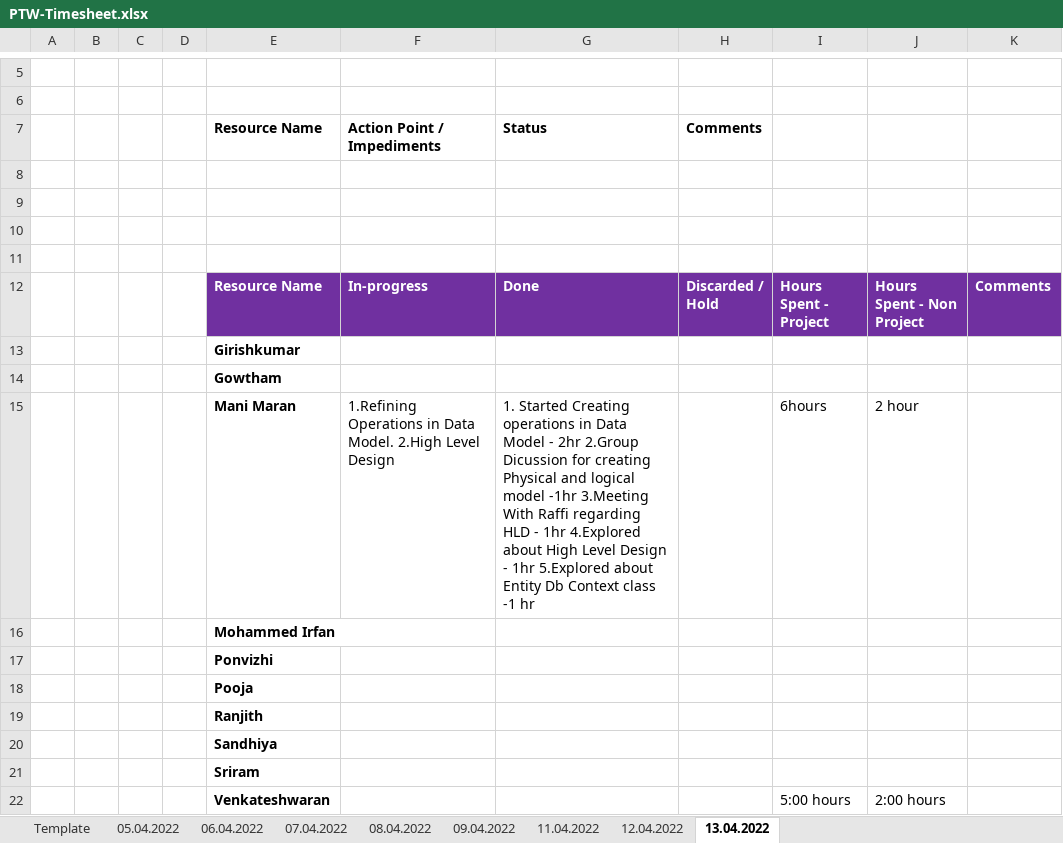
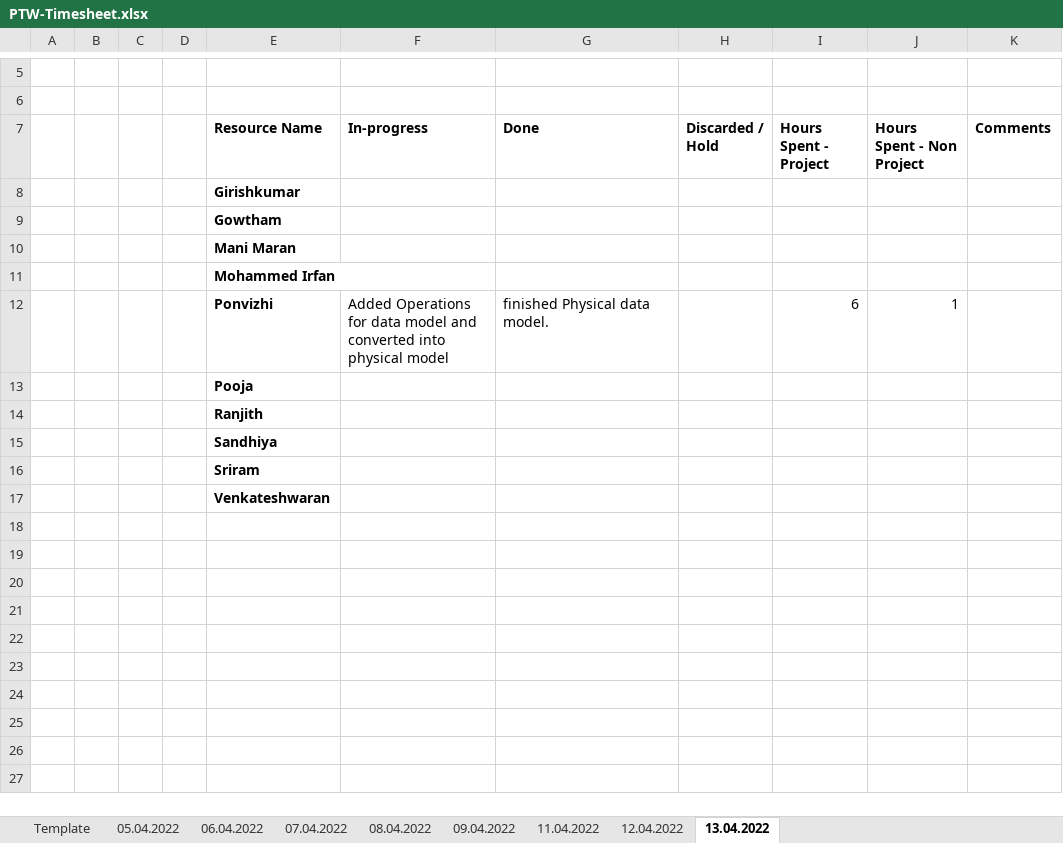
Before and after one commit to arvi9/ASPNet-WebAPI-Anngular-Project, an Excel workbook: Aurora/Process/PTW-Timesheet.xlsx, sheet 13.04.2022, drawn as a sheet; only a part is shown, gaps mark what is left out; values as stored, in another font and other column widths than the file's, no borders; removed rows and columns are numbered as before the commit, all else as after; the diff names each change by its address in the sheet, - before the commit and + after, or states it on an @@ line.

Commit message:
Updated Timesheet-Ponvizhi.U

```diff
--- a/Aurora/Process/PTW-Timesheet.xlsx (sheet 13.04.2022)
+++ b/Aurora/Process/PTW-Timesheet.xlsx (sheet 13.04.2022)
-row 7:  |  |  |  | Resource Name | Action Point / Impediments | Status | Comments
-row 8: (empty)
-row 9: (empty)
-row 10: (empty)
-row 11: (empty)
@@ E7:K7 fill: #7030A0 → none, text colour: #FFFFFF → black @@
-row 15:  |  |  |  | Mani Maran | 1.Refining Operations in Data Model. 2.High Level Design | 1. Started Creating operations in Data Model - 2hr 2.Group Dicussion for creating Physical and logical model -1hr 3.Meeting With Raffi regarding HLD - 1hr 4.Explored about High Level Design - 1hr 5.Explored about Entity Db Context class -1 hr |  | 6hours | 2 hour
+row 10:  |  |  |  | Mani Maran
-row 17:  |  |  |  | Ponvizhi
+row 12:  |  |  |  | Ponvizhi | Added Operations for data model and converted into physical model | finished Physical data model. |  | 6 | 1
-row 22:  |  |  |  | Venkateshwaran |  |  |  | 5:00 hours | 2:00 hours
+row 17:  |  |  |  | Venkateshwaran
```
